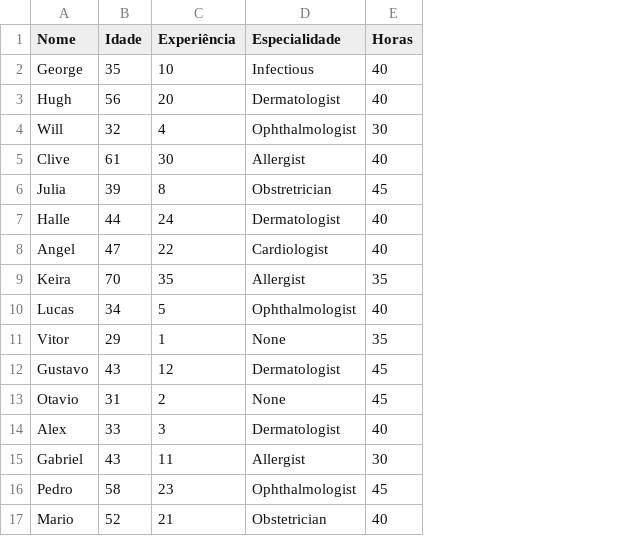
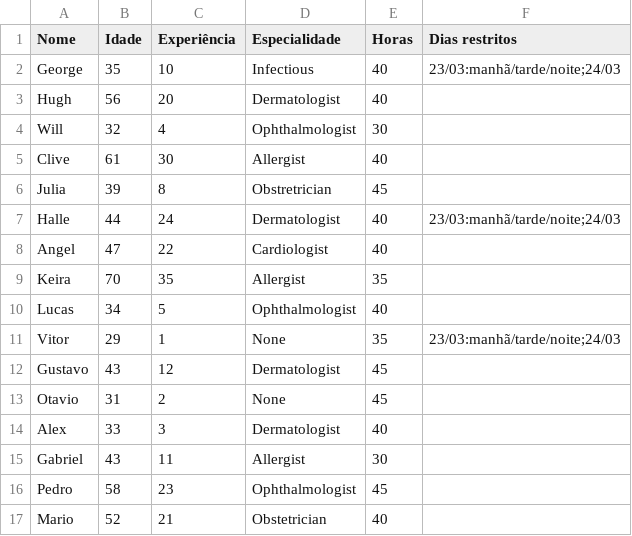
Before and after one commit to Lucas-Cid/physician-roastering, a CSV file: src/Physicians/Physicians.csv, drawn as a sheet; the diff names each change by its address in the sheet, - before the commit and + after, or states it on an @@ line.

```diff
--- a/src/Physicians/Physicians.csv
+++ b/src/Physicians/Physicians.csv
+column F (Dias restritos), rows 2-11: 23/03:manhã/tarde/noite;24/03 |  |  |  |  | 23/03:manhã/tarde/noite;24/03 |  |  |  | 23/03:manhã/tarde/noite;24/03
```
Also changed, not shown: src/Configs/Config.csv, 34 other files.
